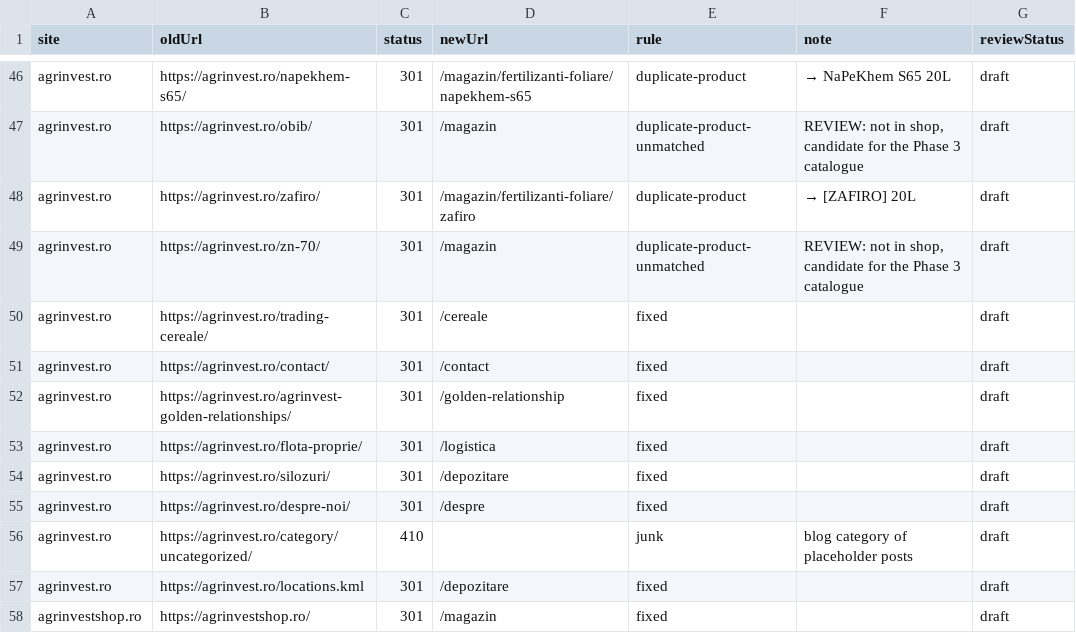
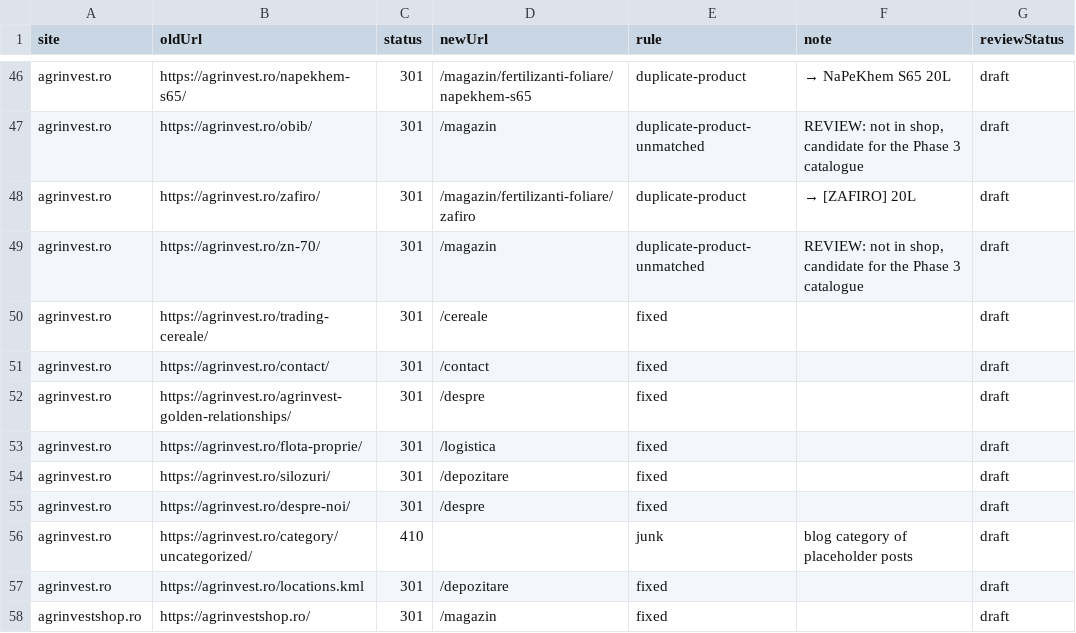
Before and after one commit to soloverse23/agrinvest-site, a CSV file: docs/audit/redirect-map.csv, drawn as a sheet; only a part is shown, gaps mark what is left out.

```diff
--- a/docs/audit/redirect-map.csv
+++ b/docs/audit/redirect-map.csv
@@ -51,3 +51,3 @@ agrinvest.ro,https://agrinvest.ro/trading-cereale/,301,/cereale,fixed,,draft
 agrinvest.ro,https://agrinvest.ro/contact/,301,/contact,fixed,,draft
-agrinvest.ro,https://agrinvest.ro/agrinvest-golden-relationships/,301,/golden-relationship,fixed,,draft
+agrinvest.ro,https://agrinvest.ro/agrinvest-golden-relationships/,301,/despre,fixed,,draft
 agrinvest.ro,https://agrinvest.ro/flota-proprie/,301,/logistica,fixed,,draft
```
Also changed, not shown: 10 other files.
